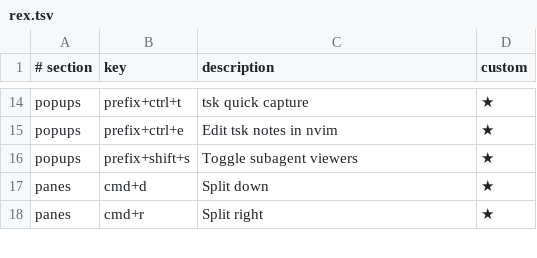
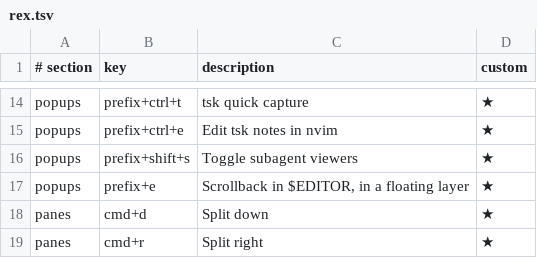
Before and after one commit to jonasws/dotfiles, a TSV file: television/hotkeys/rex.tsv, drawn as a sheet; only a part is shown, gaps mark what is left out.

Commit message:
feat(rex): open the pane's scrollback in $EDITOR with ctrl+b e
  Rex has no copy mode yet. The action snapshots the screen and scrollback
  through the terminal's format method into a floating layer running
  $EDITOR (nvim by default). buftype=nofile keeps the buffer editable but
  refuses :w and never counts as modified, so :q closes without a warning.

```diff
--- a/television/hotkeys/rex.tsv
+++ b/television/hotkeys/rex.tsv
@@ -16,2 +16,3 @@ popups	prefix+ctrl+e	Edit tsk notes in nvim	★
 popups	prefix+shift+s	Toggle subagent viewers	★
+popups	prefix+e	Scrollback in $EDITOR, in a floating layer	★
 panes	cmd+d	Split down	★
```
Also changed, not shown: 2 other files.
